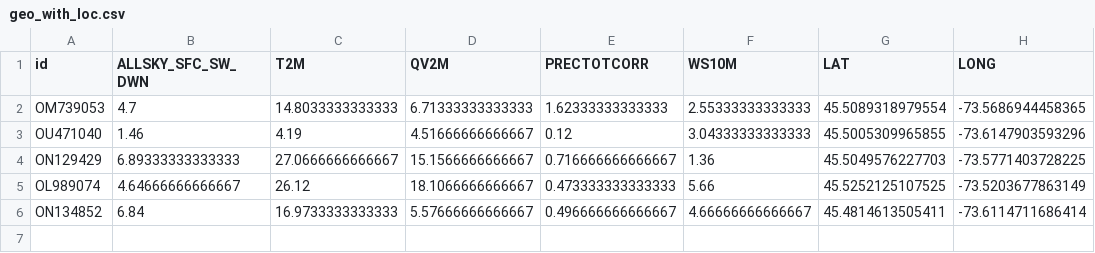
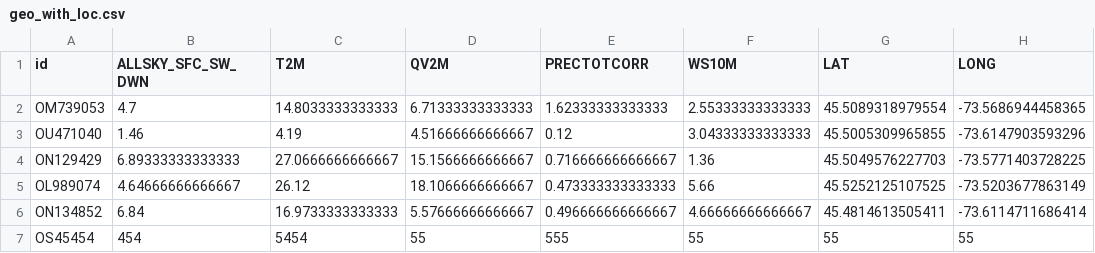
Before and after one commit to tahiri-lab/iPhyloGeo_plus_plus, a CSV file: datasets/geo_with_loc.csv, drawn as a sheet; the diff names each change by its address in the sheet, - before the commit and + after, or states it on an @@ line.

```diff
--- a/datasets/geo_with_loc.csv
+++ b/datasets/geo_with_loc.csv
+row 7: OS45454 | 454 | 5454 | 55 | 555 | 55 | 55 | 55
```
Also changed, not shown: 10 other files.
